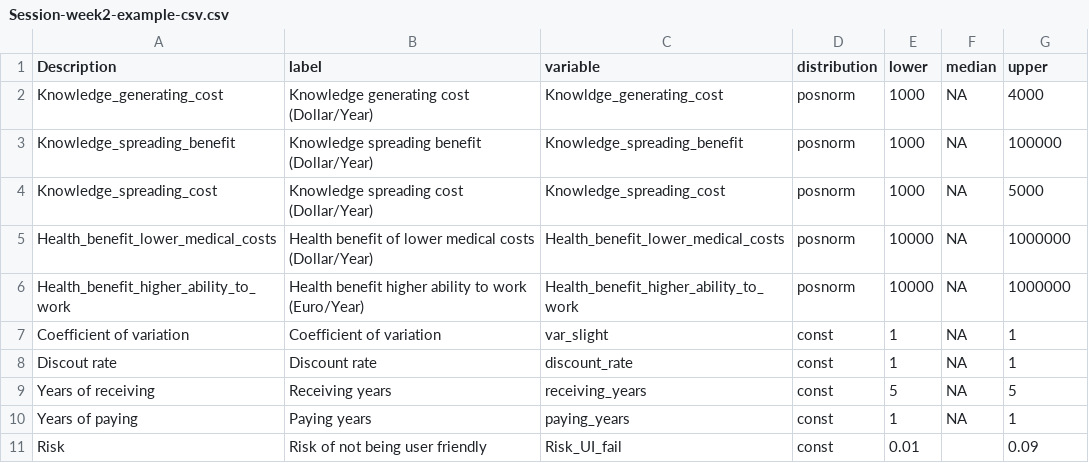
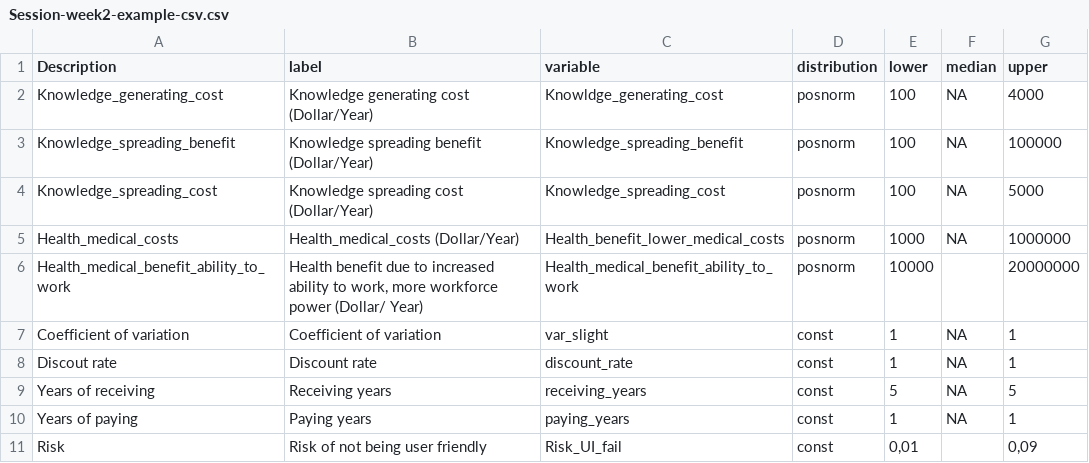
Before and after one commit to AlexandraKrause/NIFAM_week2, a CSV file: Session-week2-example-csv.csv, drawn as a sheet.

```diff
--- a/Session-week2-example-csv.csv
+++ b/Session-week2-example-csv.csv
@@ -1,7 +1,7 @@
 Description;label;variable;distribution;lower;median;upper
-Knowledge_generating_cost;Knowledge generating cost (Dollar/Year);Knowldge_generating_cost;posnorm;1000;NA;4000
-Knowledge_spreading_benefit;Knowledge spreading benefit (Dollar/Year);Knowledge_spreading_benefit;posnorm;1000;NA;100000
-Knowledge_spreading_cost;Knowledge spreading cost (Dollar/Year);Knowledge_spreading_cost;posnorm;1000;NA;5000
-Health_benefit_lower_medical_costs;Health benefit of lower medical costs (Dollar/Year);Health_benefit_lower_medical_costs;posnorm;10000;NA;1000000
-Health_benefit_higher_ability_to_work;Health benefit higher ability to work (Euro/Year);Health_benefit_higher_ability_to_work;posnorm;10000;NA;1000000
+Knowledge_generating_cost;Knowledge generating cost (Dollar/Year);Knowldge_generating_cost;posnorm;100;NA;4000
+Knowledge_spreading_benefit;Knowledge spreading benefit (Dollar/Year);Knowledge_spreading_benefit;posnorm;100;NA;100000
+Knowledge_spreading_cost;Knowledge spreading cost (Dollar/Year);Knowledge_spreading_cost;posnorm;100;NA;5000
+Health_medical_costs;Health_medical_costs (Dollar/Year);Health_benefit_lower_medical_costs;posnorm;1000;NA;1000000
+Health_medical_benefit_ability_to_work;Health benefit due to increased ability to work, more workforce power (Dollar/ Year);Health_medical_benefit_ability_to_work;posnorm;10000;;20000000
 Coefficient of variation;Coefficient of variation;var_slight;const;1;NA;1
@@ -10,2 +10,2 @@ Years of receiving;Receiving years;receiving_years;const;5;NA;5
 Years of paying;Paying years;paying_years;const;1;NA;1
-Risk;Risk of not being user friendly;Risk_UI_fail;const;0.01;;0.09
+Risk;Risk of not being user friendly;Risk_UI_fail;const;0,01;;0,09
```
Also changed, not shown: 1 other file.
